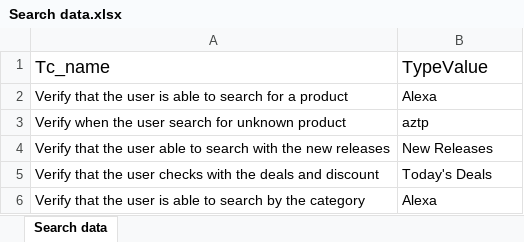
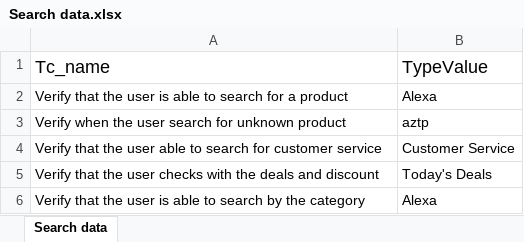
Before and after one commit to Riddhiki12/Amazon_selenium-cucumber-, an Excel workbook: target/test-classes/Search data.xlsx, sheet Search data, drawn as a sheet; values as stored, in another font and other column widths than the file's, no borders; removed rows and columns are numbered as before the commit, all else as after; the diff names each change by its address in the sheet, - before the commit and + after, or states it on an @@ line.

```diff
--- a/target/test-classes/Search data.xlsx (sheet Search data)
+++ b/target/test-classes/Search data.xlsx (sheet Search data)
-row 4: Verify that the user able to search with the new releases | New Releases
+row 4: Verify that the user able to search for customer service | Customer Service
```
Also changed, not shown: 19 other files.
